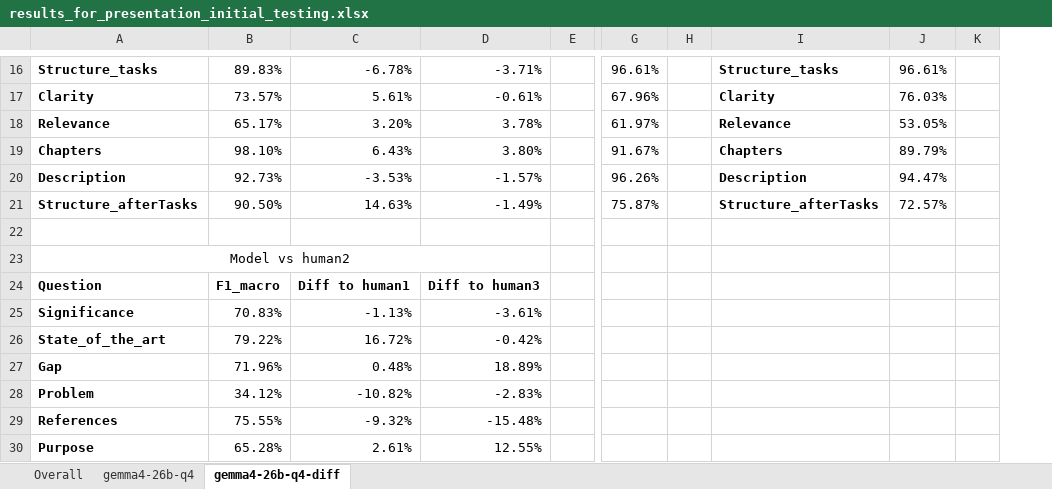
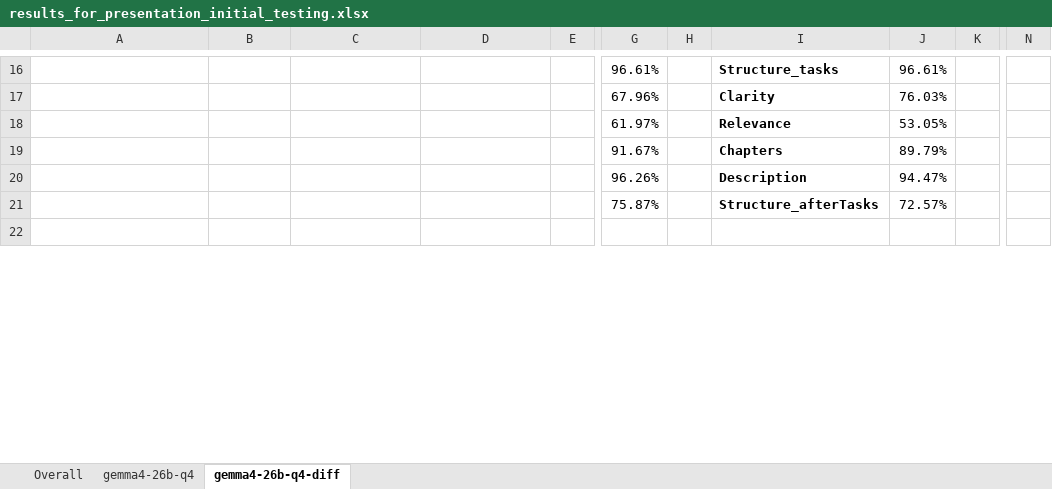
Before and after one commit to TheHappyLemon/Using-LLM-for-automated-feedback-generation-on-a-bachelor-thesis, an Excel workbook: src/results/llm/initial_testing_01/results_for_presentation_initial_testing.xlsx, sheet gemma4-26b-q4-diff, drawn as a sheet; only a part is shown, gaps mark what is left out; values as stored, in another font and other column widths than the file's, no borders; conditional formats not drawn; removed rows and columns are numbered as before the commit, all else as after; rows hold the shown columns only; the diff covers the shown part only; the diff names each change by its address in the sheet, - before the commit and + after, or states it on an @@ line.

```diff
--- a/src/results/llm/initial_testing_01/results_for_presentation_initial_testing.xlsx (sheet gemma4-26b-q4-diff)
+++ b/src/results/llm/initial_testing_01/results_for_presentation_initial_testing.xlsx (sheet gemma4-26b-q4-diff)
-column H, empty
+column H, empty
-column K, empty
+column K, empty
+column N, empty
-A16: Structure_tasks
+A16: (empty)
-B16: 89.83%
+B16: (empty)
-C16: -6.78%
+C16: (empty)
-D16: -3.71%
+D16: (empty)
-A17: Clarity
+A17: (empty)
-B17: 73.57%
+B17: (empty)
-C17: 5.61%
+C17: (empty)
-D17: -0.61%
+D17: (empty)
-A18: Relevance
+A18: (empty)
-B18: 65.17%
+B18: (empty)
-C18: 3.20%
+C18: (empty)
-D18: 3.78%
+D18: (empty)
-A19: Chapters
+A19: (empty)
-B19: 98.10%
+B19: (empty)
-C19: 6.43%
+C19: (empty)
-D19: 3.80%
+D19: (empty)
-A20: Description
+A20: (empty)
-B20: 92.73%
+B20: (empty)
-C20: -3.53%
+C20: (empty)
-D20: -1.57%
+D20: (empty)
-A21: Structure_afterTasks
+A21: (empty)
-B21: 90.50%
+B21: (empty)
-C21: 14.63%
+C21: (empty)
-D21: -1.49%
+D21: (empty)
-row 23: Model vs human2
-row 24: Question | F1_macro | Diff to human1 | Diff to human3
-row 25: Significance | 70.83% | -1.13% | -3.61%
-row 26: State_of_the_art | 79.22% | 16.72% | -0.42%
-row 27: Gap | 71.96% | 0.48% | 18.89%
-row 28: Problem | 34.12% | -10.82% | -2.83%
-row 29: References | 75.55% | -9.32% | -15.48%
-row 30: Purpose | 65.28% | 2.61% | 12.55%
```
Also changed, not shown: 18 added rows, 31 removed rows, 75 edited cells, cell formats and merged cells elsewhere in this sheet, formulas that keep their value, 3 other files.
